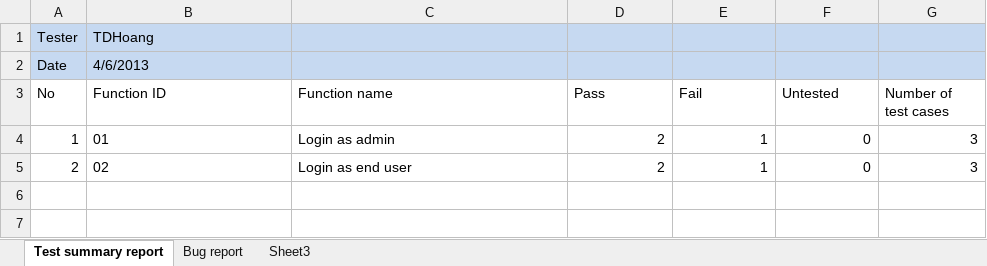
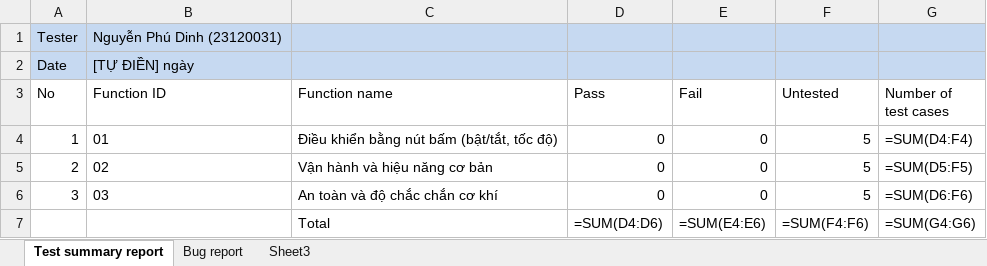
Before and after one commit to d1nhnguyen/23120031_HW01_AI, an Excel workbook: req3-device/excel/HW01_TestSummaryReport.xlsx, sheet Test summary report, drawn as a sheet; values as stored, in another font and other column widths than the file's, no borders; formulas without a stored value are shown as written; table styles not drawn; the diff names each change by its address in the sheet, - before the commit and + after, or states it on an @@ line.

```diff
--- a/req3-device/excel/HW01_TestSummaryReport.xlsx (sheet Test summary report)
+++ b/req3-device/excel/HW01_TestSummaryReport.xlsx (sheet Test summary report)
-B1 (Function ID): TDHoang
+B1 (Function ID): Nguyễn Phú Dinh (23120031)
-B2 (Function ID): 4/6/2013
+B2 (Function ID): [TỰ ĐIỀN] ngày
-C4 (Function name): Login as admin
+C4 (Function name): Điều khiển bằng nút bấm (bật/tắt, tốc độ)
-D4:D5 (Pass): 2
+D4:D5 (Pass): 0
-E4:E5 (Fail): 1
+E4:E5 (Fail): 0
-F4:F5 (Untested): 0
+F4:F5 (Untested): 5
-G4 (Number of test cases): 3
+G4 (Number of test cases): =SUM(D4:F4)
-C5 (Function name): Login as end user
+C5 (Function name): Vận hành và hiệu năng cơ bản
-G5 (Number of test cases): 3
+G5 (Number of test cases): =SUM(D5:F5)
+row 6: 3 | 03 | An toàn và độ chắc chắn cơ khí | 0 | 0 | 5 | =SUM(D6:F6)
+row 7:  |  | Total | =SUM(D4:D6) | =SUM(E4:E6) | =SUM(F4:F6) | =SUM(G4:G6)
```
Also changed, not shown: sheet Bug report, req3-device/excel/HW01_TestCases.xlsx, req3-device/excel/HW01_TestcaseChecklist.xlsx, 6 other files.
